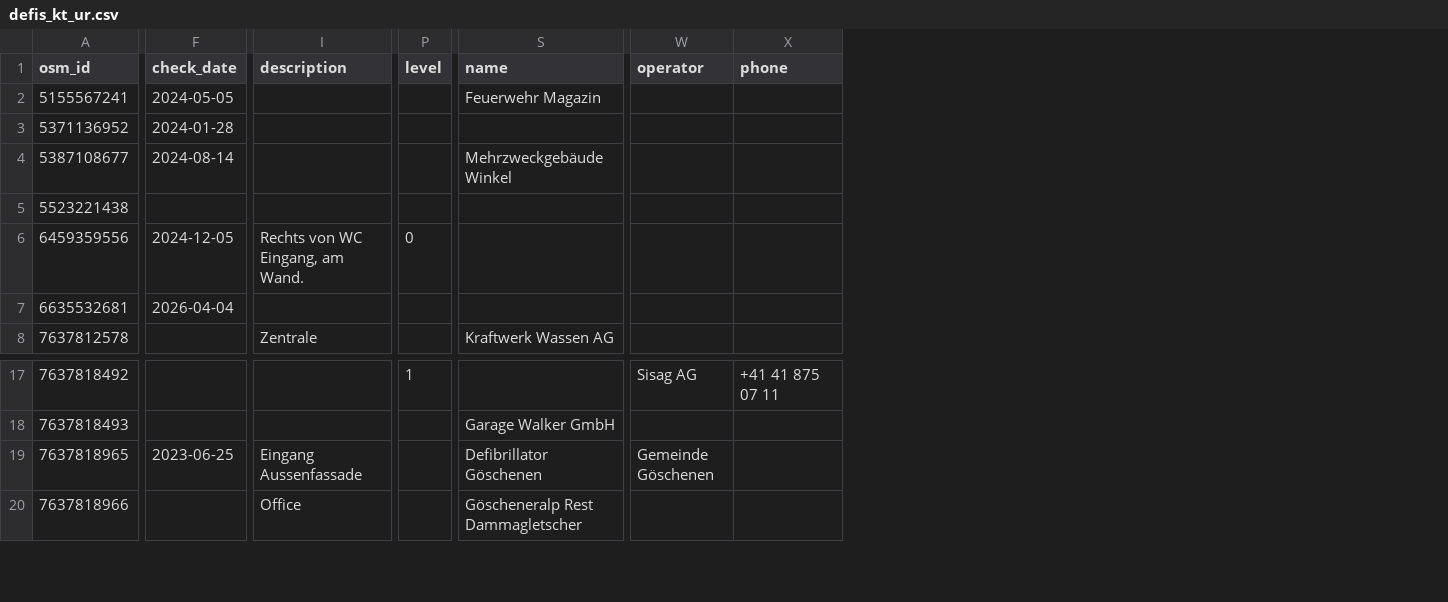
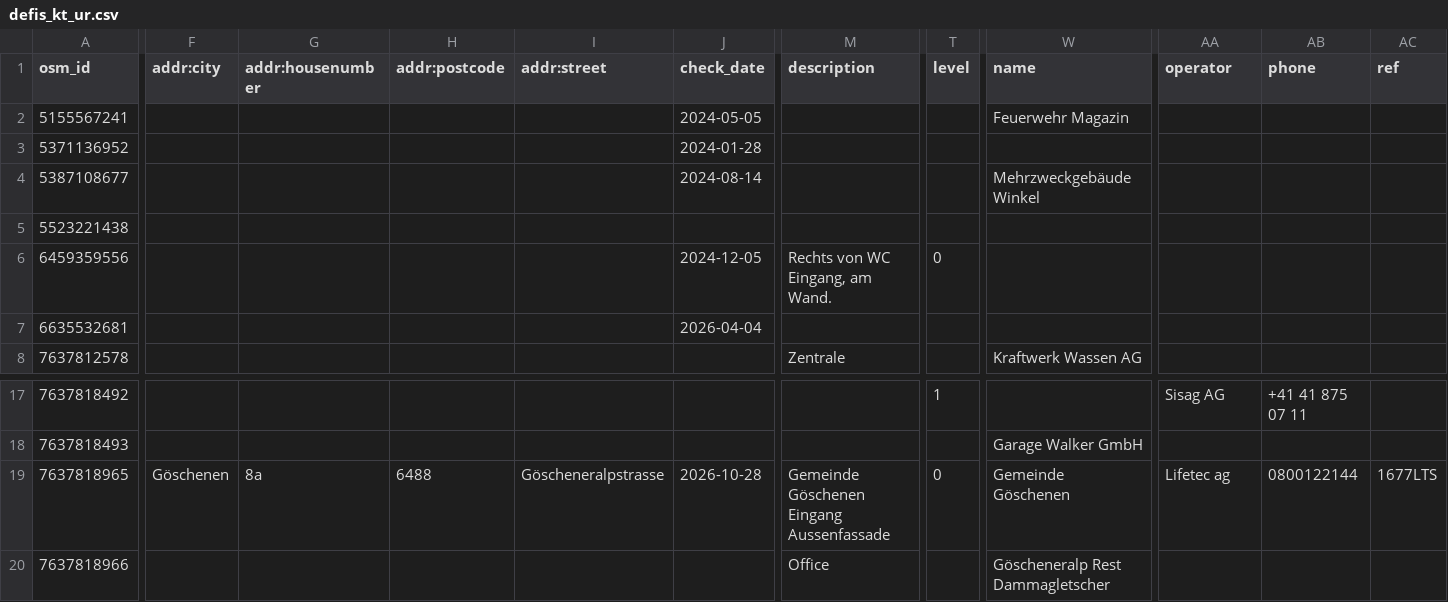
Before and after one commit to defikarte/defi_data, a CSV file: data/csv/defis_kt_ur.csv, drawn as a sheet; only a part is shown, gaps mark what is left out; addresses are those after the commit; the diff names each change by its address in the sheet, - before the commit and + after, or states it on an @@ line.

```diff
--- a/data/csv/defis_kt_ur.csv
+++ b/data/csv/defis_kt_ur.csv
+column F (addr:city), row 19: Göschenen
+column G (addr:housenumber), row 19: 8a
+column H (addr:postcode), row 19: 6488
+column I (addr:street), row 19: Göscheneralpstrasse
+column AC (ref), row 19: 1677LTS
-J19 (check_date): 2023-06-25
+J19 (check_date): 2026-10-28
-M19 (description): Eingang Aussenfassade
+M19 (description): Gemeinde Göschenen Eingang Aussenfassade
-T19 (level): (empty)
+T19 (level): 0
-W19 (name): Defibrillator Göschenen
+W19 (name): Gemeinde Göschenen
-AA19 (operator): Gemeinde Göschenen
+AA19 (operator): Lifetec ag
-AB19 (phone): (empty)
+AB19 (phone): 0800122144
```
Also changed, not shown: data/csv/defis_dispo_basel.csv, data/csv/defis_kt_bs.csv, 15 other files.
